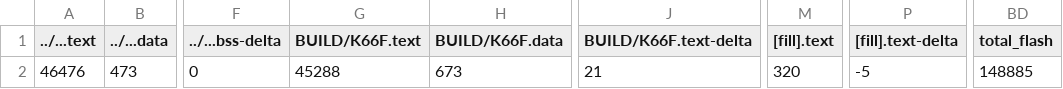
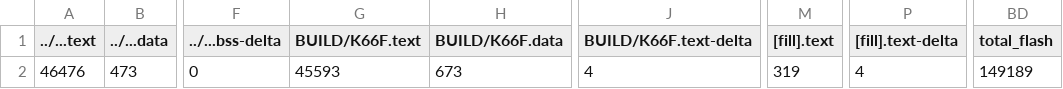
Before and after one commit to ININBALA/mid_project, a CSV file: src/model_deploy/BUILD/K66F/GCC_ARM-TFLITE/model_deploy_map.csv, drawn as a sheet; only a part is shown, gaps mark what is left out; the diff names each change by its address in the sheet, - before the commit and + after, or states it on an @@ line.

```diff
--- a/src/model_deploy/BUILD/K66F/GCC_ARM-TFLITE/model_deploy_map.csv
+++ b/src/model_deploy/BUILD/K66F/GCC_ARM-TFLITE/model_deploy_map.csv
-G2 (BUILD/K66F.text): 45288
+G2 (BUILD/K66F.text): 45593
-J2 (BUILD/K66F.text-delta): 21
+J2 (BUILD/K66F.text-delta): 4
-M2 ([fill].text): 320
+M2 ([fill].text): 319
-P2 ([fill].text-delta): -5
+P2 ([fill].text-delta): 4
-BD2 (total_flash): 148885
+BD2 (total_flash): 149189
```
Also changed, not shown: 9 other files.
